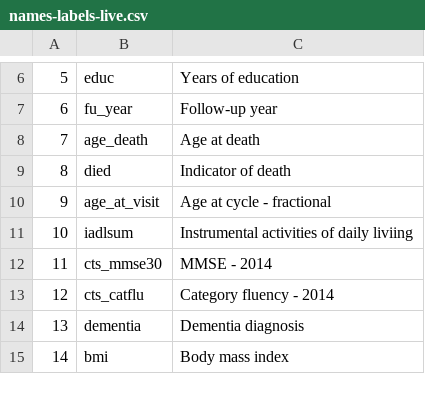
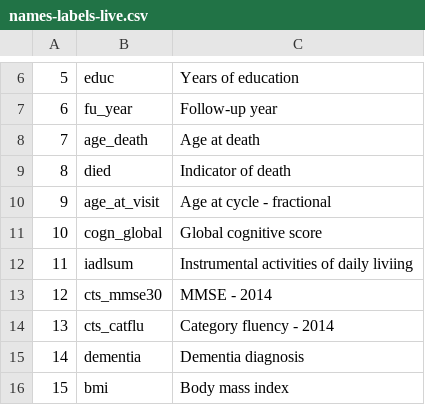
Before and after one commit to IALSA/ialsa-2016-amsterdam, a CSV file: data/meta/map/names-labels-live.csv, drawn as a sheet; only a part is shown, gaps mark what is left out; addresses are those after the commit; the diff names each change by its address in the sheet, - before the commit and + after, or states it on an @@ line.

```diff
--- a/data/meta/map/names-labels-live.csv
+++ b/data/meta/map/names-labels-live.csv
+row 11: 10 | cogn_global | Global cognitive score
@@ column A renumbered from row 12 down @@
```
Also changed, not shown: data/meta/map/meta-data-map.csv, 16 other files.
